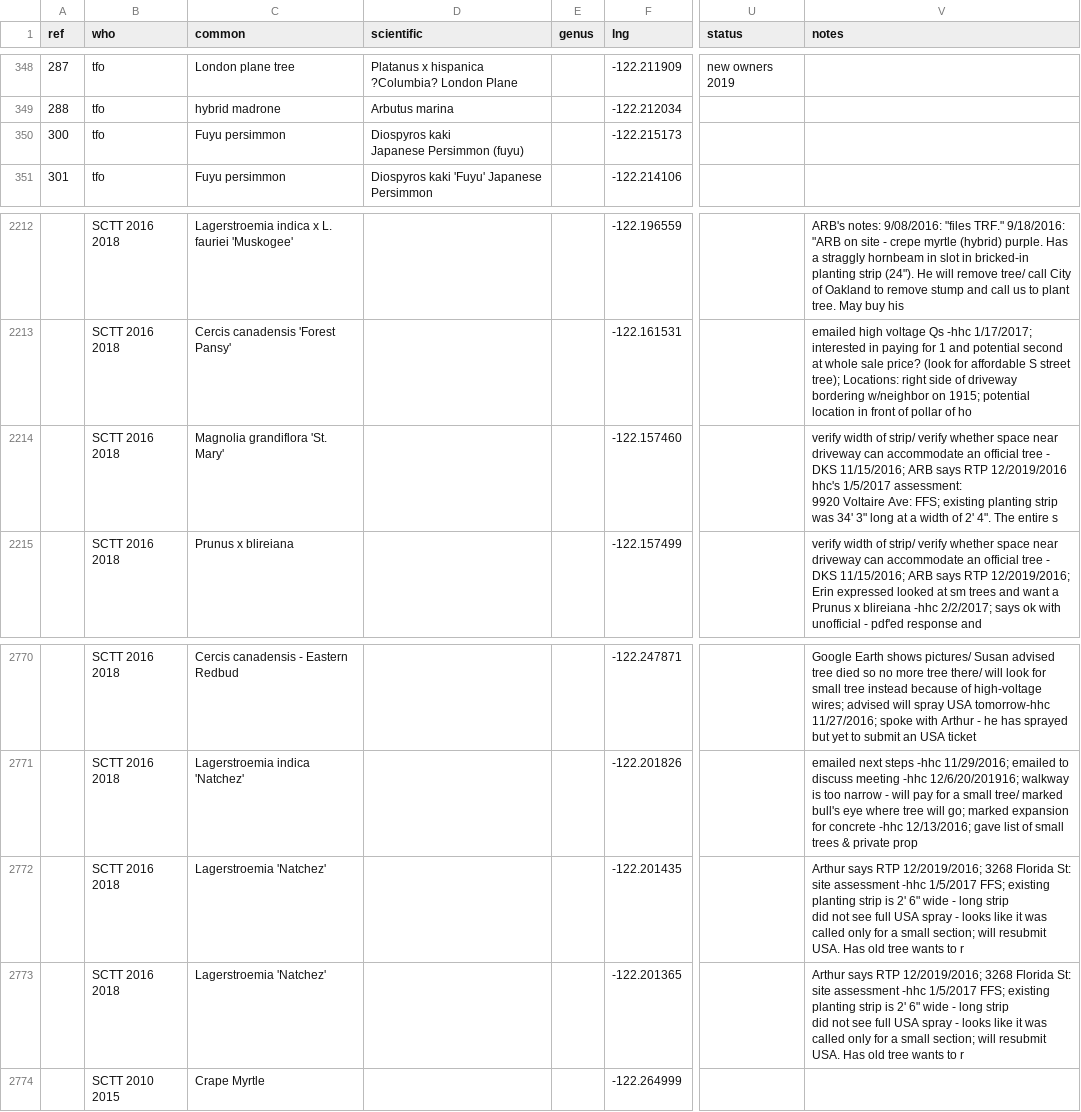
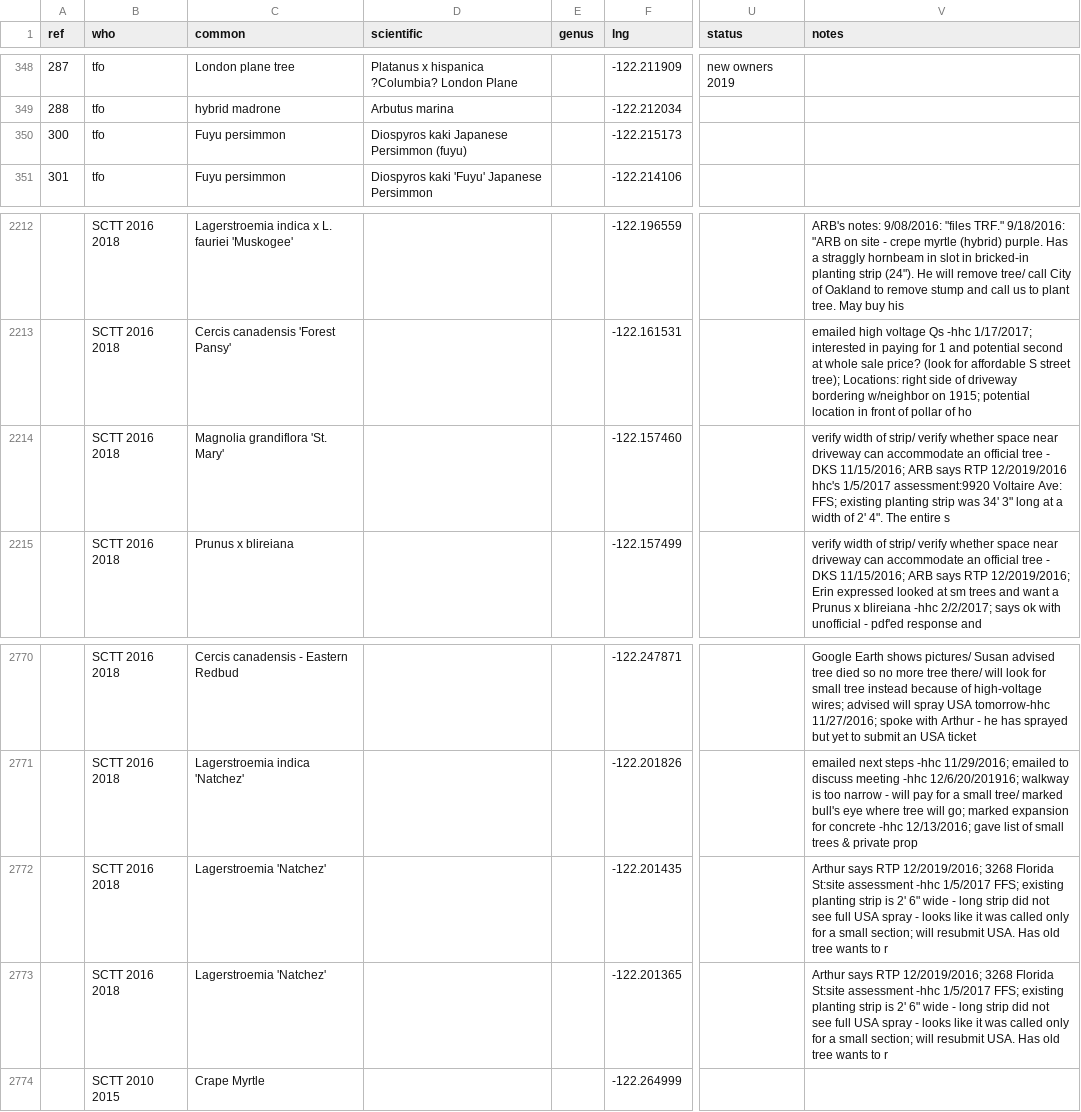
Before and after one commit to waterthetrees/wtt_server, a CSV file: server/db/oakland_trees_clean4.csv, drawn as a sheet; only a part is shown, gaps mark what is left out; ↵ is a line break in a cell; the diff names each change by its address in the sheet, - before the commit and + after, or states it on an @@ line.

Commit message:
data had some incorrect newlines; cleaned these up

```diff
--- a/server/db/oakland_trees_clean4.csv
+++ b/server/db/oakland_trees_clean4.csv
-D350 (scientific): Diospyros kaki ↵ Japanese Persimmon (fuyu)
+D350 (scientific): Diospyros kaki Japanese Persimmon (fuyu)
-V2214 (notes): …hhc's 1/5/2017 assessment: ↵ 9920 Voltaire Ave:…
+V2214 (notes): …hhc's 1/5/2017 assessment:9920 Voltaire Ave:…
-V2772:V2773 (notes): …3268 Florida St: ↵ site assessment -hhc…
+V2772:V2773 (notes): …3268 Florida St:site assessment -hhc…
```
Also changed, not shown: server/db/oakland_trees_maintenance_2019.csv.
